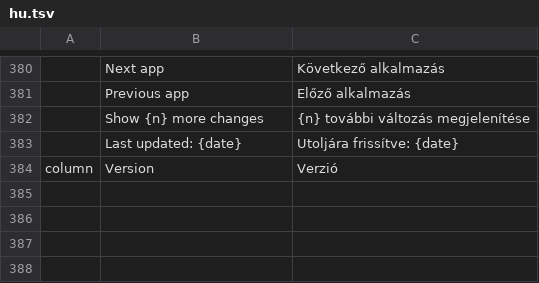
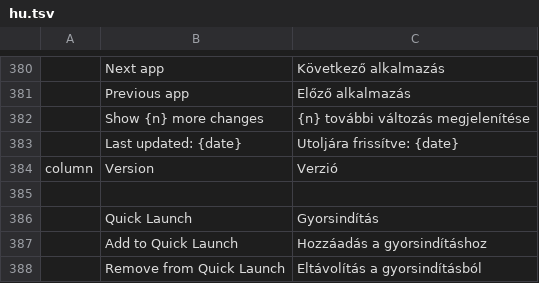
Before and after one commit to AJMakesStuff/craft-launcher, a TSV file: crates/ui-egui/src/i18n/hu.tsv, drawn as a sheet; only a part is shown, gaps mark what is left out; the diff names each change by its address in the sheet, - before the commit and + after, or states it on an @@ line.

```diff
--- a/crates/ui-egui/src/i18n/hu.tsv
+++ b/crates/ui-egui/src/i18n/hu.tsv
+row 385: (empty)
+row 386:  | Quick Launch | Gyorsindítás
+row 387:  | Add to Quick Launch | Hozzáadás a gyorsindításhoz
+row 388:  | Remove from Quick Launch | Eltávolítás a gyorsindításból
```
Also changed, not shown: crates/ui-egui/src/i18n/cs.tsv, crates/ui-egui/src/i18n/ja.tsv, 12 other files.
